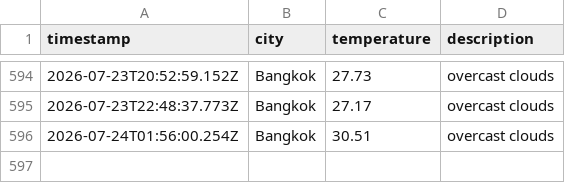
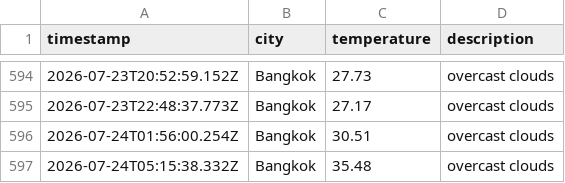
Before and after one commit to Doordiver/weather-api, a CSV file: data/weather_log.csv, drawn as a sheet; only a part is shown, gaps mark what is left out; the diff names each change by its address in the sheet, - before the commit and + after, or states it on an @@ line.

```diff
--- a/data/weather_log.csv
+++ b/data/weather_log.csv
+row 597: 2026-07-24T05:15:38.332Z | Bangkok | 35.48 | overcast clouds
```
Also changed, not shown: 1 other file.
